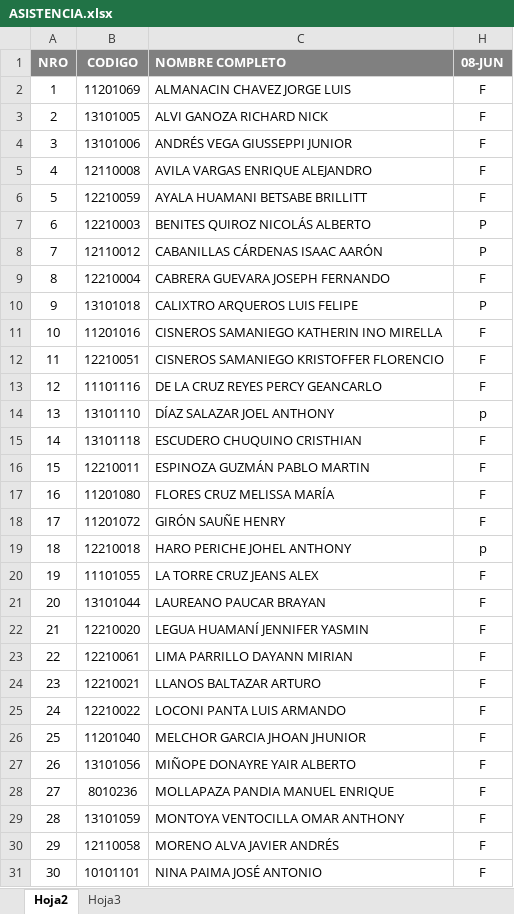
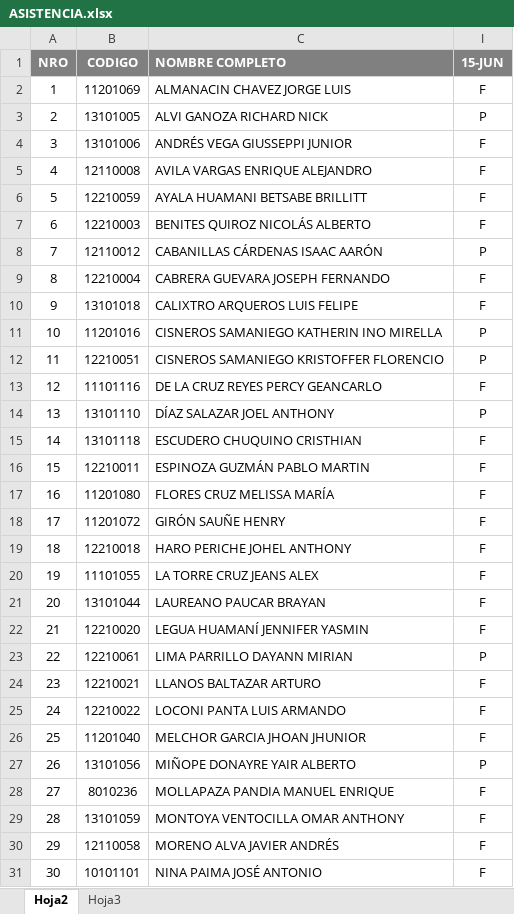
Before and after one commit to gcoronelc/UCH_INGSOFT3, an Excel workbook: docs/ASISTENCIA.xlsx, sheet Hoja2, drawn as a sheet; only a part is shown; values as stored, in another font and other column widths than the file's, no borders; addresses are those after the commit; the diff covers the shown part only; the diff names each change by its address in the sheet, - before the commit and + after, or states it on an @@ line.

Commit message:
Asistencia

```diff
--- a/docs/ASISTENCIA.xlsx (sheet Hoja2)
+++ b/docs/ASISTENCIA.xlsx (sheet Hoja2)
-I1: 08-JUN
+I1: 15-JUN
-I3 (15-JUN): F
+I3 (15-JUN): P
-I7 (15-JUN): P
+I7 (15-JUN): F
-I10 (15-JUN): P
+I10 (15-JUN): F
-I11:I12 (15-JUN): F
+I11:I12 (15-JUN): P
-I14 (15-JUN): p
+I14 (15-JUN): P
-I19 (15-JUN): p
+I19 (15-JUN): F
-I23 (15-JUN): F
+I23 (15-JUN): P
-I27 (15-JUN): F
+I27 (15-JUN): P
```
Also changed, not shown: 7 edited cells elsewhere in this sheet.
